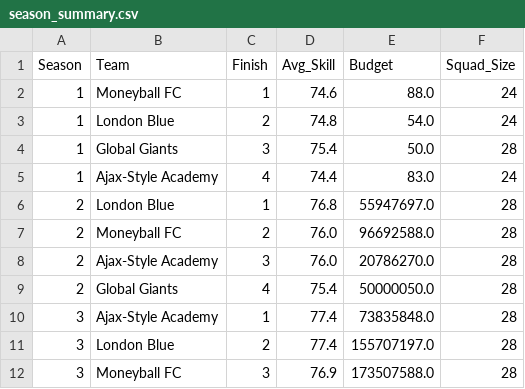
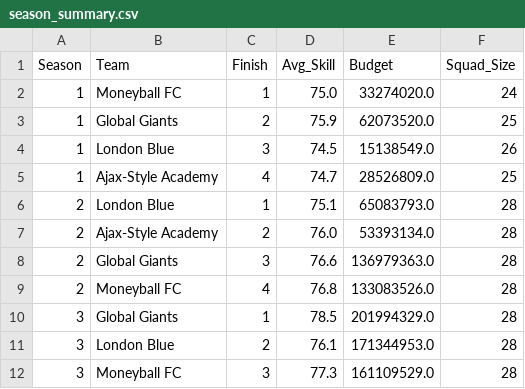
Before and after one commit to IP5216/soccer-market-sim, a CSV file: season_summary.csv, drawn as a sheet; only a part is shown; the diff covers the shown part only.

```diff
--- a/season_summary.csv
+++ b/season_summary.csv
@@ -1,12 +1,12 @@
 Season,Team,Finish,Avg_Skill,Budget,Squad_Size
-1,Moneyball FC,1,74.6,88.0,24
-1,London Blue,2,74.8,54.0,24
-1,Global Giants,3,75.4,50.0,28
-1,Ajax-Style Academy,4,74.4,83.0,24
-2,London Blue,1,76.8,55947697.0,28
-2,Moneyball FC,2,76.0,96692588.0,28
-2,Ajax-Style Academy,3,76.0,20786270.0,28
-2,Global Giants,4,75.4,50000050.0,28
-3,Ajax-Style Academy,1,77.4,73835848.0,28
-3,London Blue,2,77.4,155707197.0,28
-3,Moneyball FC,3,76.9,173507588.0,28
+1,Moneyball FC,1,75.0,33274020.0,24
+1,Global Giants,2,75.9,62073520.0,25
+1,London Blue,3,74.5,15138549.0,26
+1,Ajax-Style Academy,4,74.7,28526809.0,25
+2,London Blue,1,75.1,65083793.0,28
+2,Ajax-Style Academy,2,76.0,53393134.0,28
+2,Global Giants,3,76.6,136979363.0,28
+2,Moneyball FC,4,76.8,133083526.0,28
+3,Global Giants,1,78.5,201994329.0,28
+3,London Blue,2,76.1,171344953.0,28
+3,Moneyball FC,3,77.3,161109529.0,28
```
Also changed, not shown: 27 edited cells elsewhere in this file, transfer_data.csv, 1 other file.
